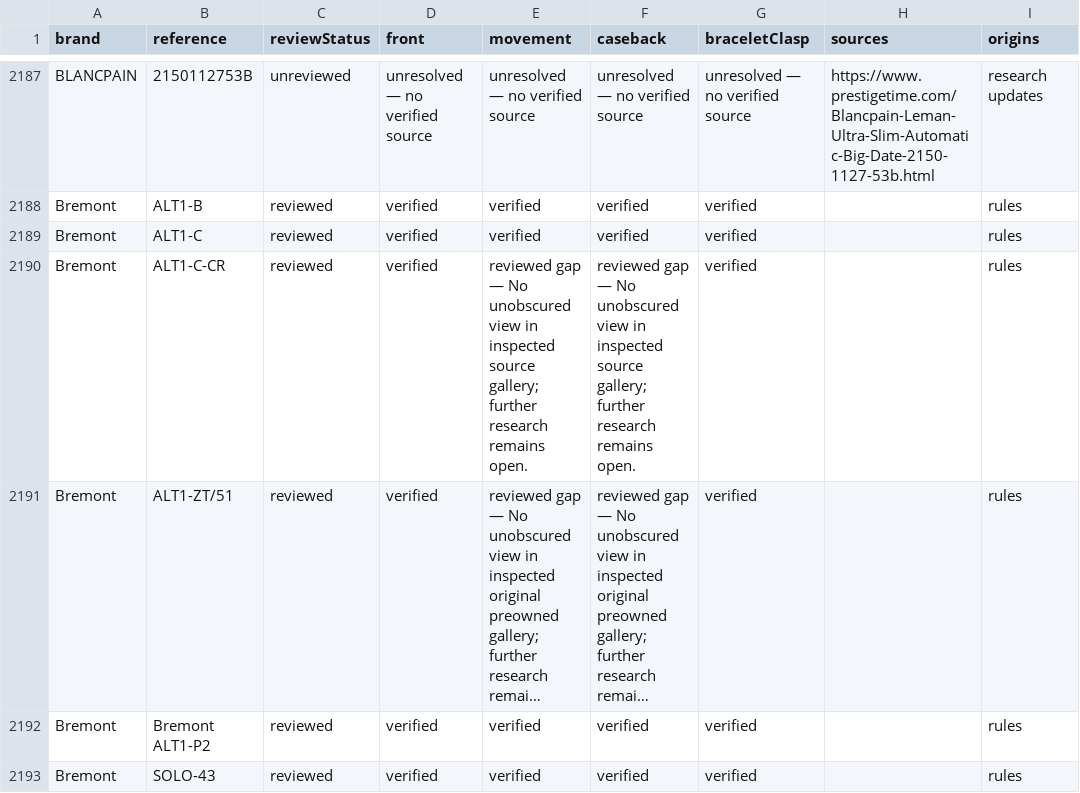
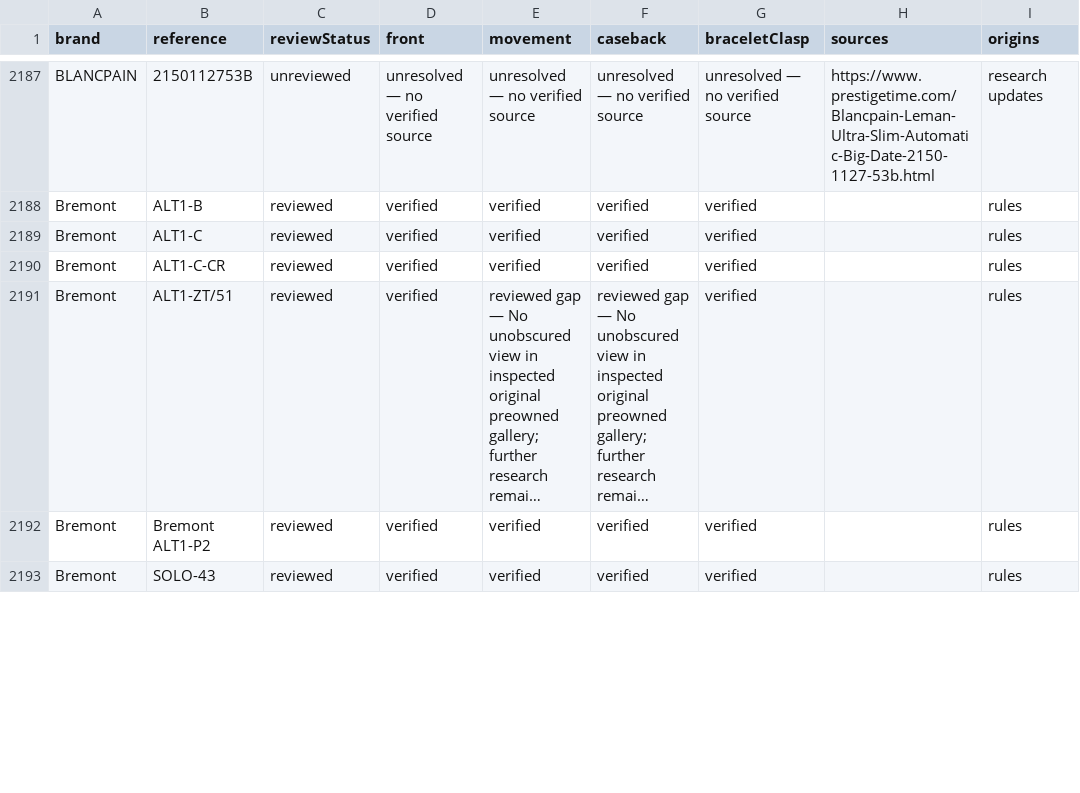
Before and after one commit to potmoodle-debug/watch-auth-pro-OLD, a CSV file: photograph-coverage.csv, drawn as a sheet; only a part is shown, gaps mark what is left out; long unchanged cells end in …; the diff names each change by its address in the sheet, - before the commit and + after, or states it on an @@ line.

```diff
--- a/photograph-coverage.csv
+++ b/photograph-coverage.csv
-E2190 (movement): reviewed gap — No unobscured view in inspected source gallery; further research remains open.
+E2190 (movement): verified
-F2190 (caseback): reviewed gap — No unobscured view in inspected source gallery; further research remains open.
+F2190 (caseback): verified
```
Also changed, not shown: 6 other files.
